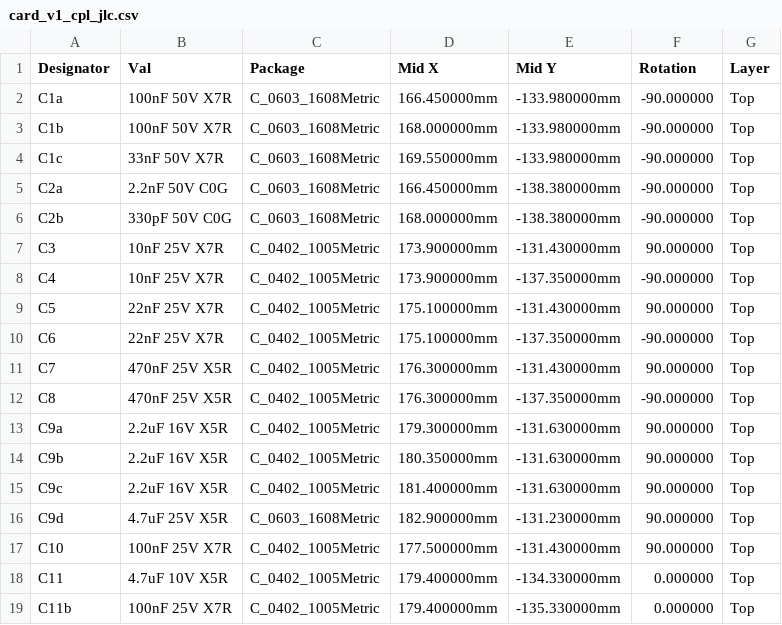
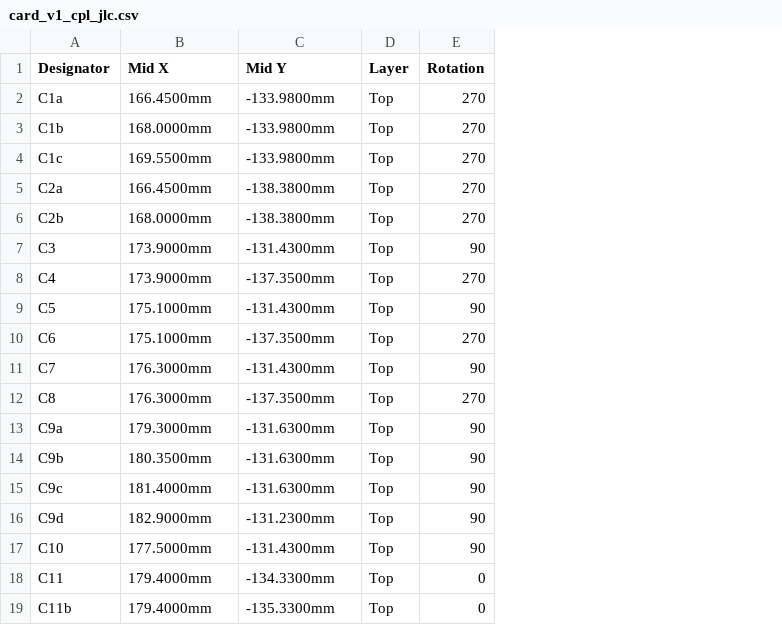
Before and after one commit to EasternProdigy/Credit_Card_Tracker, a CSV file: hardware/v1/review/jlc/card_v1_cpl_jlc.csv, drawn as a sheet; only a part is shown; removed rows and columns are numbered as before the commit, all else as after; the diff covers the shown part only; the diff names each change by its address in the sheet, - before the commit and + after, or states it on an @@ line.

```diff
--- a/hardware/v1/review/jlc/card_v1_cpl_jlc.csv
+++ b/hardware/v1/review/jlc/card_v1_cpl_jlc.csv
-column B (Val), rows 2-19: 100nF 50V X7R | 100nF 50V X7R | 33nF 50V X7R | 2.2nF 50V C0G | 330pF 50V C0G | 10nF 25V X7R | 10nF 25V X7R | 22nF 25V X7R | 22nF 25V X7R | 470nF 25V X5R | 470nF 25V X5R | 2.2uF 16V X5R | 2.2uF 16V X5R | 2.2uF 16V X5R | 4.7uF 25V X5R | 100nF 25V X7R | 4.7uF 10V X5R | 100nF 25V X7R
-column C (Package), rows 2-19: C_0603_1608Metric | C_0603_1608Metric | C_0603_1608Metric | C_0603_1608Metric | C_0603_1608Metric | C_0402_1005Metric | C_0402_1005Metric | C_0402_1005Metric | C_0402_1005Metric | C_0402_1005Metric | C_0402_1005Metric | C_0402_1005Metric | C_0402_1005Metric | C_0402_1005Metric | C_0603_1608Metric | C_0402_1005Metric | C_0402_1005Metric | C_0402_1005Metric
-column F (Rotation), rows 2-19: -90.000000 | -90.000000 | -90.000000 | -90.000000 | -90.000000 | 90.000000 | -90.000000 | 90.000000 | -90.000000 | 90.000000 | -90.000000 | 90.000000 | 90.000000 | 90.000000 | 90.000000 | 90.000000 | 0.000000 | 0.000000
+column E (Rotation), rows 2-19: 270 | 270 | 270 | 270 | 270 | 90 | 270 | 90 | 270 | 90 | 270 | 90 | 90 | 90 | 90 | 90 | 0 | 0
-B2 (Mid X): 166.450000mm
+B2 (Mid X): 166.4500mm
-C2:C4 (Mid Y): -133.980000mm
+C2:C4 (Mid Y): -133.9800mm
-B3 (Mid X): 168.000000mm
+B3 (Mid X): 168.0000mm
-B4 (Mid X): 169.550000mm
+B4 (Mid X): 169.5500mm
-B5 (Mid X): 166.450000mm
+B5 (Mid X): 166.4500mm
-C5:C6 (Mid Y): -138.380000mm
+C5:C6 (Mid Y): -138.3800mm
-B6 (Mid X): 168.000000mm
+B6 (Mid X): 168.0000mm
-B7:B8 (Mid X): 173.900000mm
+B7:B8 (Mid X): 173.9000mm
-C7 (Mid Y): -131.430000mm
+C7 (Mid Y): -131.4300mm
-C8 (Mid Y): -137.350000mm
+C8 (Mid Y): -137.3500mm
-B9:B10 (Mid X): 175.100000mm
+B9:B10 (Mid X): 175.1000mm
-C9 (Mid Y): -131.430000mm
+C9 (Mid Y): -131.4300mm
-C10 (Mid Y): -137.350000mm
+C10 (Mid Y): -137.3500mm
-B11:B12 (Mid X): 176.300000mm
+B11:B12 (Mid X): 176.3000mm
-C11 (Mid Y): -131.430000mm
+C11 (Mid Y): -131.4300mm
-C12 (Mid Y): -137.350000mm
+C12 (Mid Y): -137.3500mm
-B13 (Mid X): 179.300000mm
+B13 (Mid X): 179.3000mm
-C13:C15 (Mid Y): -131.630000mm
+C13:C15 (Mid Y): -131.6300mm
-B14 (Mid X): 180.350000mm
+B14 (Mid X): 180.3500mm
-B15 (Mid X): 181.400000mm
+B15 (Mid X): 181.4000mm
-B16 (Mid X): 182.900000mm
+B16 (Mid X): 182.9000mm
-C16 (Mid Y): -131.230000mm
+C16 (Mid Y): -131.2300mm
-B17 (Mid X): 177.500000mm
+B17 (Mid X): 177.5000mm
-C17 (Mid Y): -131.430000mm
+C17 (Mid Y): -131.4300mm
-B18:B19 (Mid X): 179.400000mm
+B18:B19 (Mid X): 179.4000mm
-C18 (Mid Y): -134.330000mm
+C18 (Mid Y): -134.3300mm
-C19 (Mid Y): -135.330000mm
+C19 (Mid Y): -135.3300mm
```
Also changed, not shown: 128 edited cells elsewhere in this file, hardware/v1/review/jlc/card_v1_bom_jlc.csv, 20 other files.
